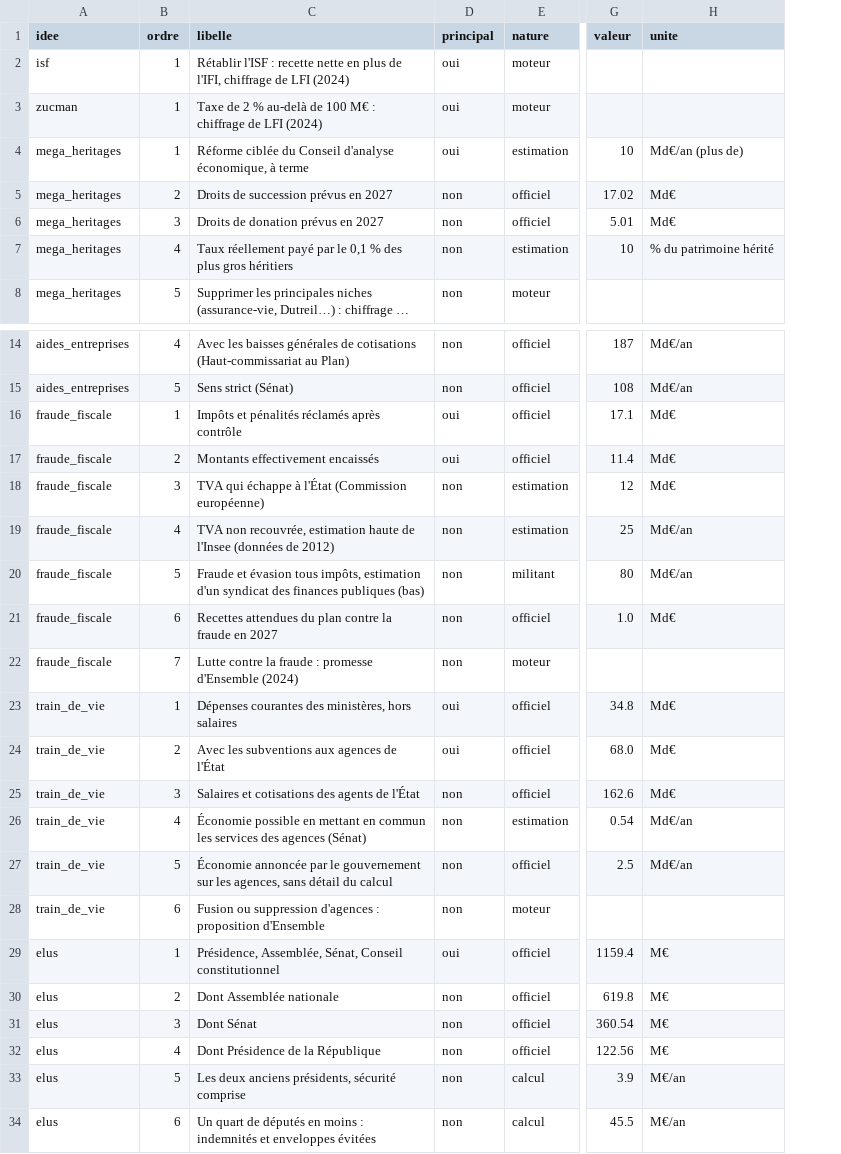
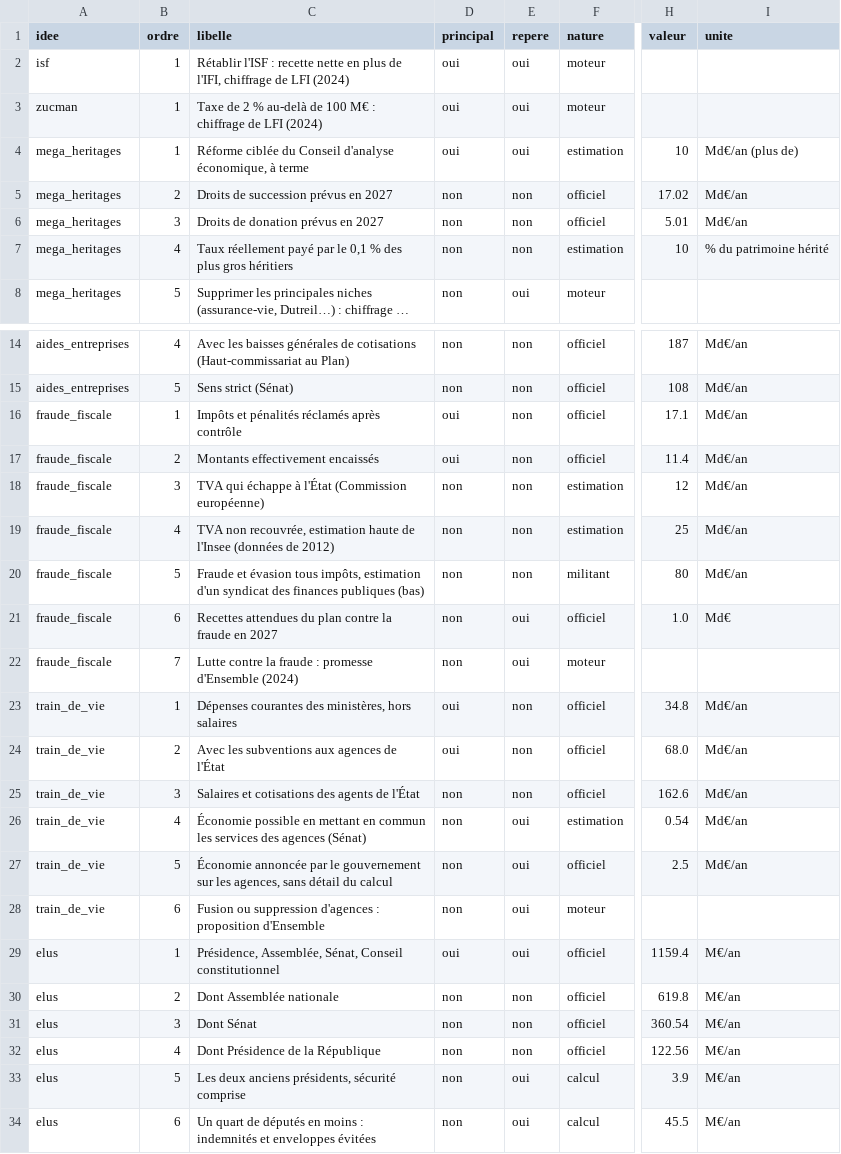
Before and after one commit to HugoFara/promesses-a-l-epreuve, a CSV file: data/idees_chiffres.csv, drawn as a sheet; only a part is shown, gaps mark what is left out; long unchanged cells end in …; addresses are those after the commit; the diff covers the shown part only; the diff names each change by its address in the sheet, - before the commit and + after, or states it on an @@ line.

Commit message:
feat(web): page « Les idées qui reviennent », combien ça rapporte vraiment
Un tableau d'ensemble puis une carte par idée : statut, chiffres
principaux, résumé, puis « peut-on s'y fier ? », « qui paierait ? » et
toutes les sources dans un accordéon. Les idées liées au moteur montrent
l'annonce et la correction, avec « Pourquoi ? ».

Le repère « % du déficit » n'est donné que pour ce qu'une mesure
rapporterait ou coûterait (colonne repere), pas pour la taille d'une
dépense existante. Lien depuis l'accueil, le menu et le pied de page ;
la vue est couverte par test_web.py, accessibilité comprise.

```diff
--- a/data/idees_chiffres.csv
+++ b/data/idees_chiffres.csv
+column E (repere), rows 2-8: oui | oui | oui | non | non | non | oui; rows 14-34: non | non | non | non | non | non | non | oui | oui | non | non | non | oui | oui | oui | oui | non | non | non | oui | oui
-I5:I6 (unite): Md€
+I5:I6 (unite): Md€/an
-I16:I18 (unite): Md€
+I16:I18 (unite): Md€/an
-I23:I25 (unite): Md€
+I23:I25 (unite): Md€/an
-I29:I32 (unite): M€
+I29:I32 (unite): M€/an
```
Also changed, not shown: 7 edited cells elsewhere in this file, data/idees.csv, data/raw/idees.csv, 7 other files.
